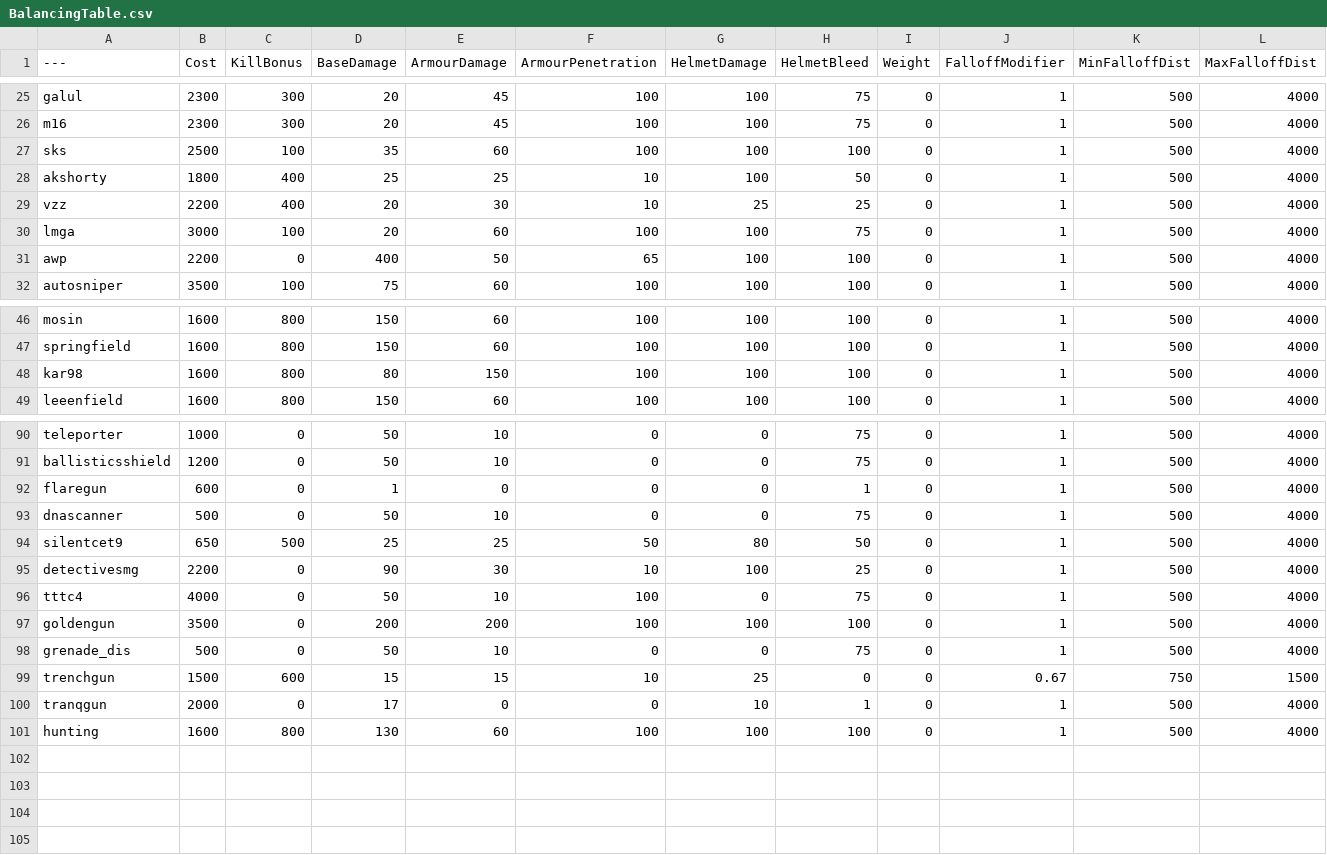
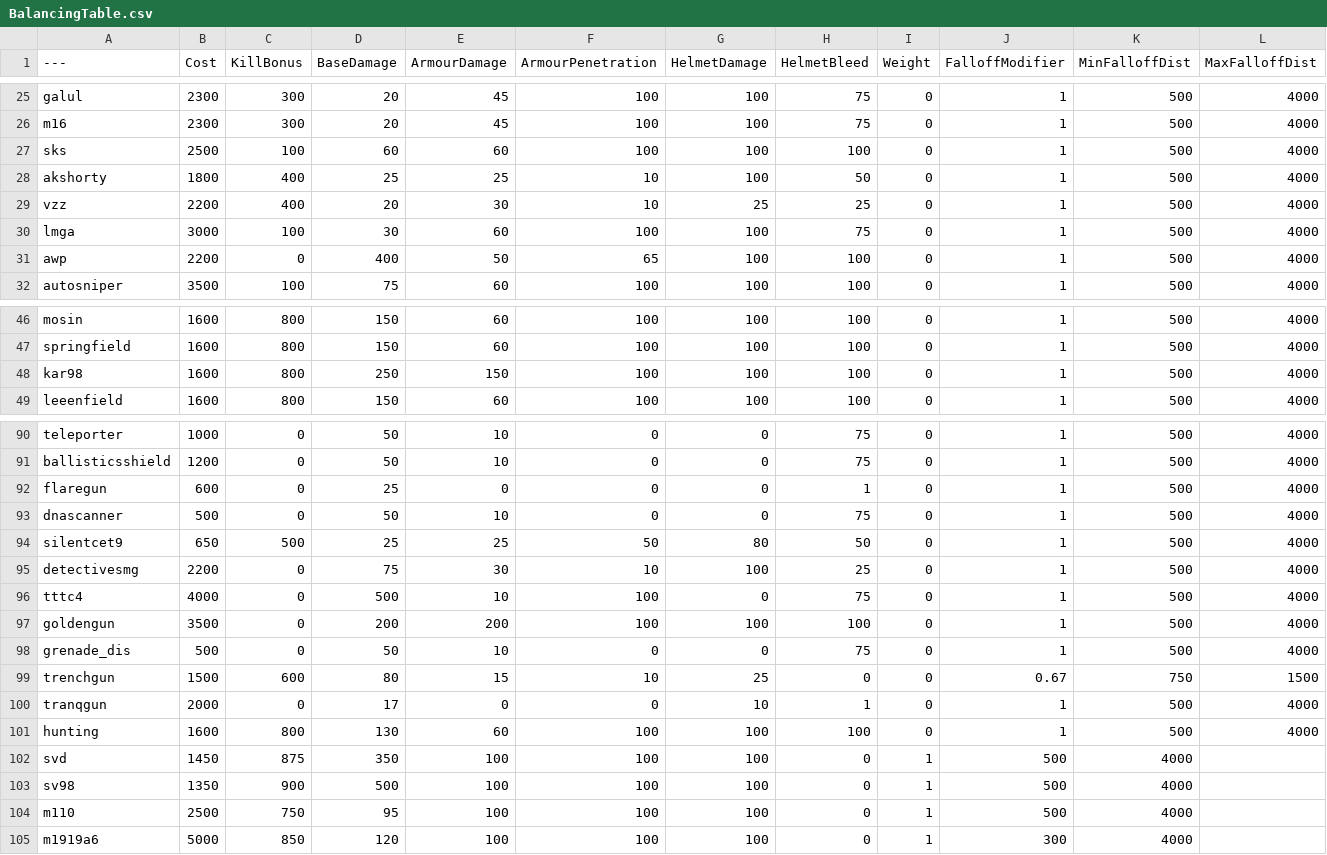
Before and after one commit to nabikababi/BalancingTable, a CSV file: BalancingTable.csv, drawn as a sheet; only a part is shown, gaps mark what is left out; the diff covers the shown part only.

Commit message:
Update BalancingTable.csv

```diff
--- a/BalancingTable.csv
+++ b/BalancingTable.csv
@@ -26,6 +26,6 @@ galul,2300,300,20,45,100,100,75,0,1,500,4000
 m16,2300,300,20,45,100,100,75,0,1,500,4000
-sks,2500,100,35,60,100,100,100,0,1,500,4000
+sks,2500,100,60,60,100,100,100,0,1,500,4000
 akshorty,1800,400,25,25,10,100,50,0,1,500,4000
 vzz,2200,400,20,30,10,25,25,0,1,500,4000
-lmga,3000,100,20,60,100,100,75,0,1,500,4000
+lmga,3000,100,30,60,100,100,75,0,1,500,4000
 awp,2200,0,400,50,65,100,100,0,1,500,4000
@@ -47,3 +47,3 @@ mosin,1600,800,150,60,100,100,100,0,1,500,4000
 springfield,1600,800,150,60,100,100,100,0,1,500,4000
-kar98,1600,800,80,150,100,100,100,0,1,500,4000
+kar98,1600,800,250,150,100,100,100,0,1,500,4000
 leeenfield,1600,800,150,60,100,100,100,0,1,500,4000
@@ -91,11 +91,15 @@ teleporter,1000,0,50,10,0,0,75,0,1,500,4000
 ballisticsshield,1200,0,50,10,0,0,75,0,1,500,4000
-flaregun,600,0,1,0,0,0,1,0,1,500,4000
+flaregun,600,0,25,0,0,0,1,0,1,500,4000
 dnascanner,500,0,50,10,0,0,75,0,1,500,4000
 silentcet9,650,500,25,25,50,80,50,0,1,500,4000
-detectivesmg,2200,0,90,30,10,100,25,0,1,500,4000
-tttc4,4000,0,50,10,100,0,75,0,1,500,4000
+detectivesmg,2200,0,75,30,10,100,25,0,1,500,4000
+tttc4,4000,0,500,10,100,0,75,0,1,500,4000
 goldengun,3500,0,200,200,100,100,100,0,1,500,4000
 grenade_dis,500,0,50,10,0,0,75,0,1,500,4000
-trenchgun,1500,600,15,15,10,25,0,0,0.67,750,1500
+trenchgun,1500,600,80,15,10,25,0,0,0.67,750,1500
 tranqgun,2000,0,17,0,0,10,1,0,1,500,4000
 hunting,1600,800,130,60,100,100,100,0,1,500,4000
+svd,1450,875,350,100,100,100,0,1,500,4000
+sv98,1350,900,500,100,100,100,0,1,500,4000
+m110,2500,750,95,100,100,100,0,1,500,4000
+m1919a6,5000,850,120,100,100,100,0,1,300,4000
```
Also changed, not shown: 1 edited cell elsewhere in this file.
